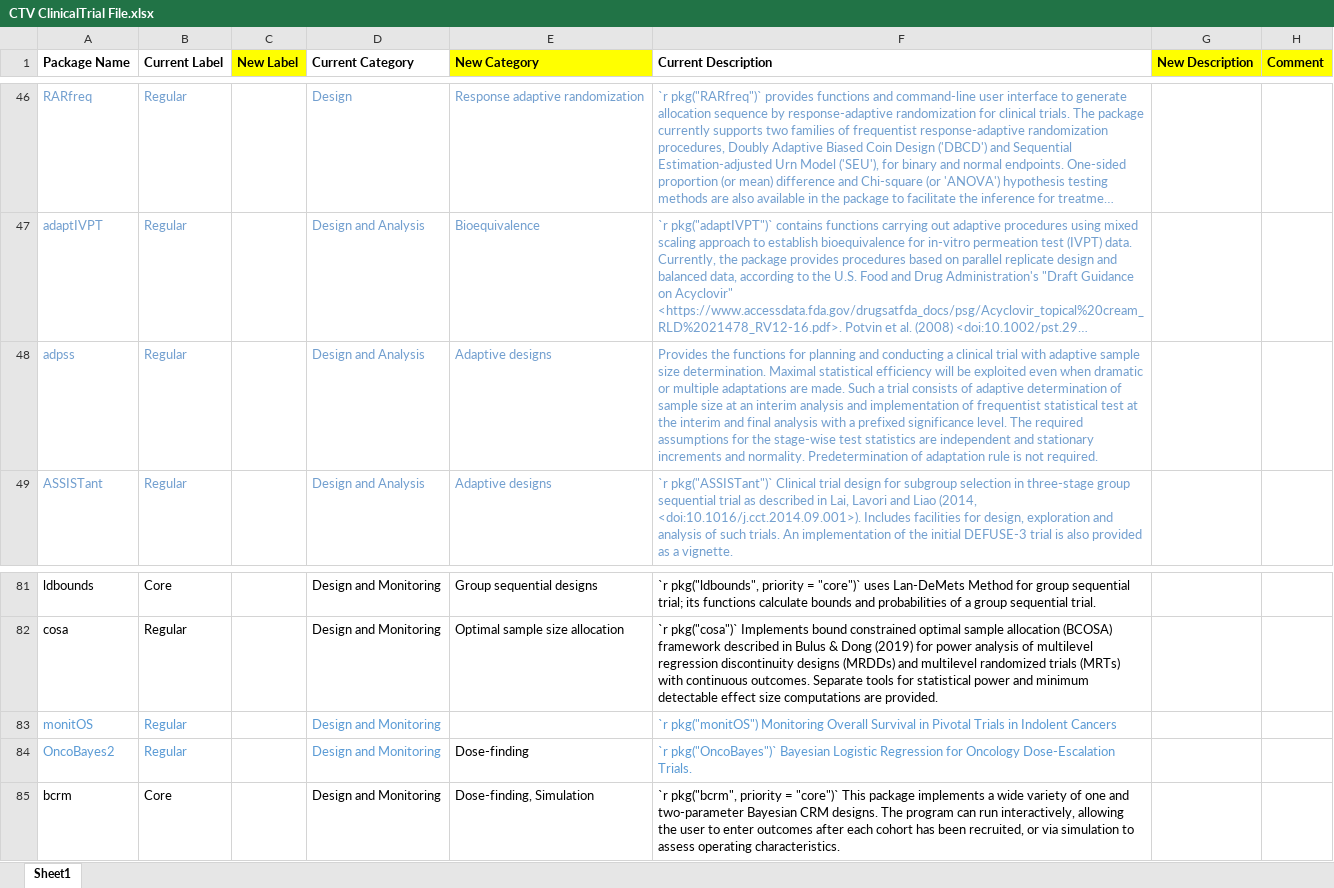
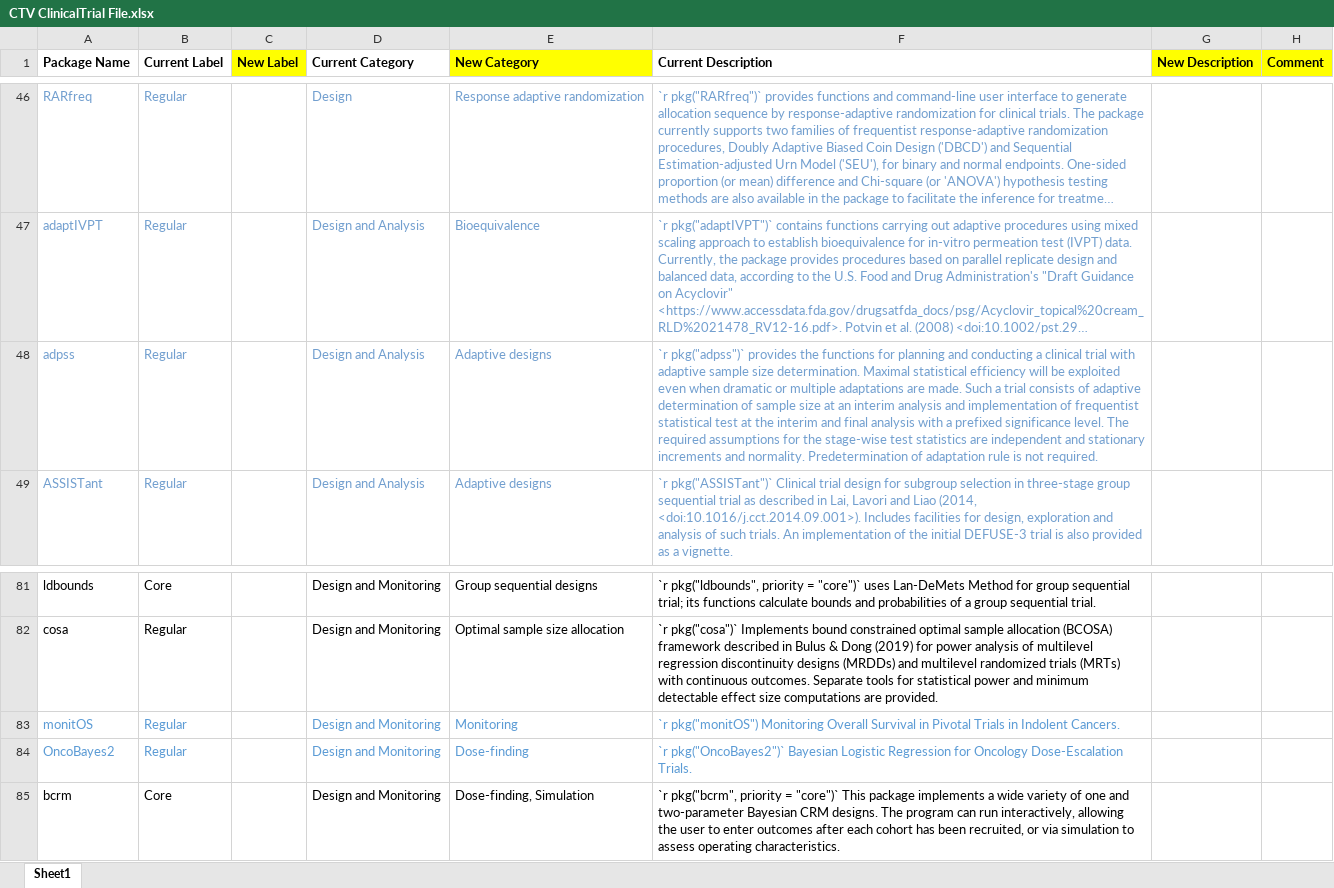
Before and after one commit to ya-wang-git/CRAN-task-view-ClinicalTrials, an Excel workbook: doc/CTV ClinicalTrial File.xlsx, sheet Sheet1, drawn as a sheet; only a part is shown, gaps mark what is left out; long unchanged cells end in …; values as stored, in another font and other column widths than the file's, no borders; the diff names each change by its address in the sheet, - before the commit and + after, or states it on an @@ line.

Commit message:
add a couple more packages

```diff
--- a/doc/CTV ClinicalTrial File.xlsx (sheet Sheet1)
+++ b/doc/CTV ClinicalTrial File.xlsx (sheet Sheet1)
-F48 (Current Description): Provides the functions…
+F48 (Current Description): `r pkg("adpss")` provides the functions…
-E83 (New Category): (empty)
+E83 (New Category): Monitoring
-F83 (Current Description): …in Indolent Cancers
+F83 (Current Description): …in Indolent Cancers.
-E84 text colour: black
+E84 text colour: #5B9BD5
-F84 (Current Description): `r pkg("OncoBayes")` Bayesian Logistic…
+F84 (Current Description): `r pkg("OncoBayes2")` Bayesian Logistic…
```
Also changed, not shown: 2 other files.
